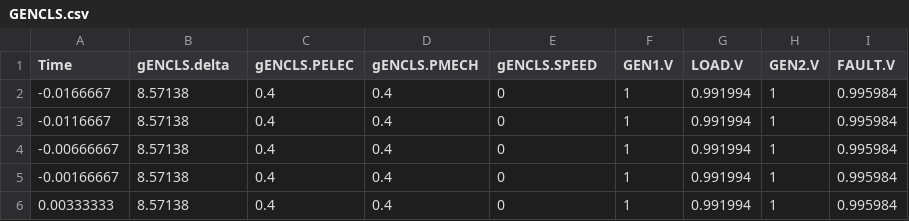
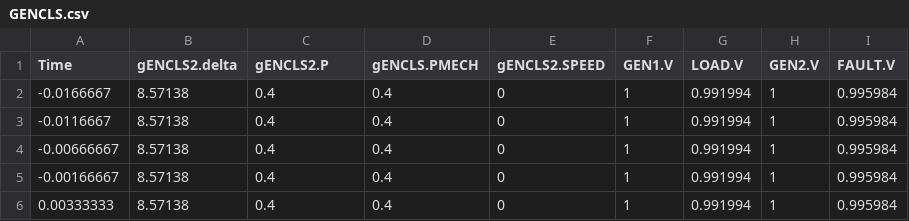
Before and after one commit to ALSETLab/NYPAModelTransformation, a CSV file: OpenIPSLVerification/VerificationRoutines/PSSE/WorkingDir/Fault/Machines/GENCLS.csv, drawn as a sheet; only a part is shown.

Commit message:
adding new reports for machines and turbine/governors

```diff
--- a/OpenIPSLVerification/VerificationRoutines/PSSE/WorkingDir/Fault/Machines/GENCLS.csv
+++ b/OpenIPSLVerification/VerificationRoutines/PSSE/WorkingDir/Fault/Machines/GENCLS.csv
@@ -1,2 +1,2 @@
-Time,gENCLS.delta,gENCLS.PELEC,gENCLS.PMECH,gENCLS.SPEED,GEN1.V,LOAD.V,GEN2.V,FAULT.V
+Time,gENCLS2.delta,gENCLS2.P,gENCLS.PMECH,gENCLS2.SPEED,GEN1.V,LOAD.V,GEN2.V,FAULT.V
 -0.0166667, 8.57138, 0.4, 0.4, 0, 1, 0.991994, 1, 0.995984
```
Also changed, not shown: OpenIPSLVerification/VerificationRoutines/Dymola/WorkingDir/Fault/Machines/GENCLS.csv, OpenIPSLVerification/VerificationRoutines/Dymola/WorkingDir/LoadVariation/Machines/GENCLS.csv, 35 other files.
